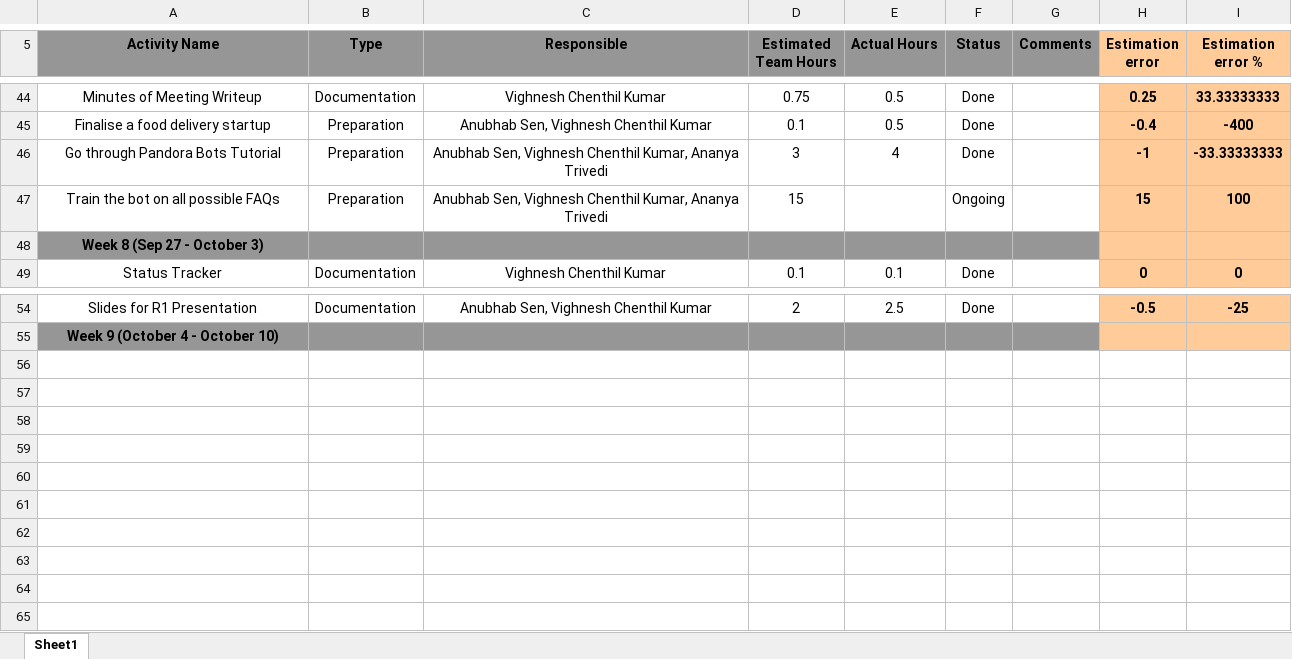
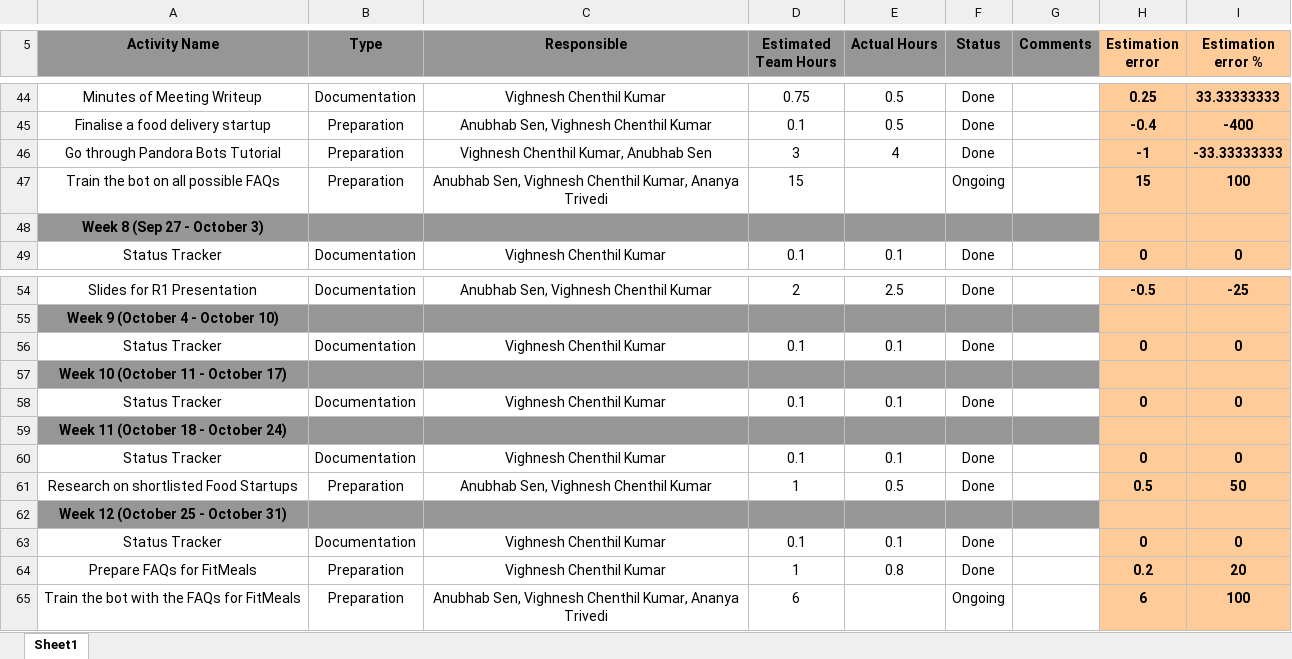
Before and after one commit to anubhabsen/SSAD03-raphael, an Excel workbook: Documents/StatusTracker.xlsx, sheet Sheet1, drawn as a sheet; only a part is shown, gaps mark what is left out; values as stored, in another font and other column widths than the file's, no borders; the diff names each change by its address in the sheet, - before the commit and + after, or states it on an @@ line.

Commit message:
Adds updated Status Tracker up to Week 12

```diff
--- a/Documents/StatusTracker.xlsx (sheet Sheet1)
+++ b/Documents/StatusTracker.xlsx (sheet Sheet1)
-C46 (Responsible): Anubhab Sen, Vighnesh Chenthil Kumar, Ananya Trivedi
+C46 (Responsible): Vighnesh Chenthil Kumar, Anubhab Sen
+row 56: Status Tracker | Documentation | Vighnesh Chenthil Kumar | 0.1 | 0.1 | Done |  | 0 | 0
+row 57: Week 10 (October 11 - October 17)
+row 58: Status Tracker | Documentation | Vighnesh Chenthil Kumar | 0.1 | 0.1 | Done |  | 0 | 0
+row 59: Week 11 (October 18 - October 24)
+row 60: Status Tracker | Documentation | Vighnesh Chenthil Kumar | 0.1 | 0.1 | Done |  | 0 | 0
+row 61: Research on shortlisted Food Startups | Preparation | Anubhab Sen, Vighnesh Chenthil Kumar | 1 | 0.5 | Done |  | 0.5 | 50
+row 62: Week 12 (October 25 - October 31)
+row 63: Status Tracker | Documentation | Vighnesh Chenthil Kumar | 0.1 | 0.1 | Done |  | 0 | 0
+row 64: Prepare FAQs for FitMeals | Preparation | Vighnesh Chenthil Kumar | 1 | 0.8 | Done |  | 0.2 | 20
+row 65: Train the bot with the FAQs for FitMeals | Preparation | Anubhab Sen, Vighnesh Chenthil Kumar, Ananya Trivedi | 6 |  | Ongoing |  | 6 | 100
```
